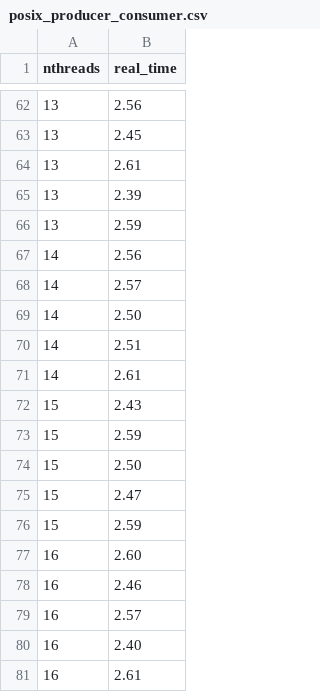
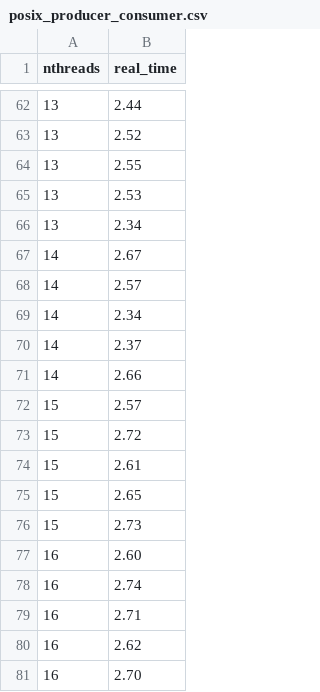
Before and after one commit to vanyingenzi/SynchronizationPrimitives, a CSV file: csv/posix_producer_consumer.csv, drawn as a sheet; only a part is shown, gaps mark what is left out; the diff covers the shown part only.

```diff
--- a/csv/posix_producer_consumer.csv
+++ b/csv/posix_producer_consumer.csv
@@ -62,20 +62,20 @@ nthreads, real_time
-13,2.56
-13,2.45
-13,2.61
-13,2.39
-13,2.59
-14,2.56
+13,2.44
+13,2.52
+13,2.55
+13,2.53
+13,2.34
+14,2.67
 14,2.57
-14,2.50
-14,2.51
-14,2.61
-15,2.43
-15,2.59
-15,2.50
-15,2.47
-15,2.59
+14,2.34
+14,2.37
+14,2.66
+15,2.57
+15,2.72
+15,2.61
+15,2.65
+15,2.73
 16,2.60
-16,2.46
-16,2.57
-16,2.40
-16,2.61
+16,2.74
+16,2.71
+16,2.62
+16,2.70
```
Also changed, not shown: 6 added rows, 6 removed rows and 52 edited cells elsewhere in this file, csv/posix_philosopher.csv, csv/posix_reader_writer.csv, 27 other files.
